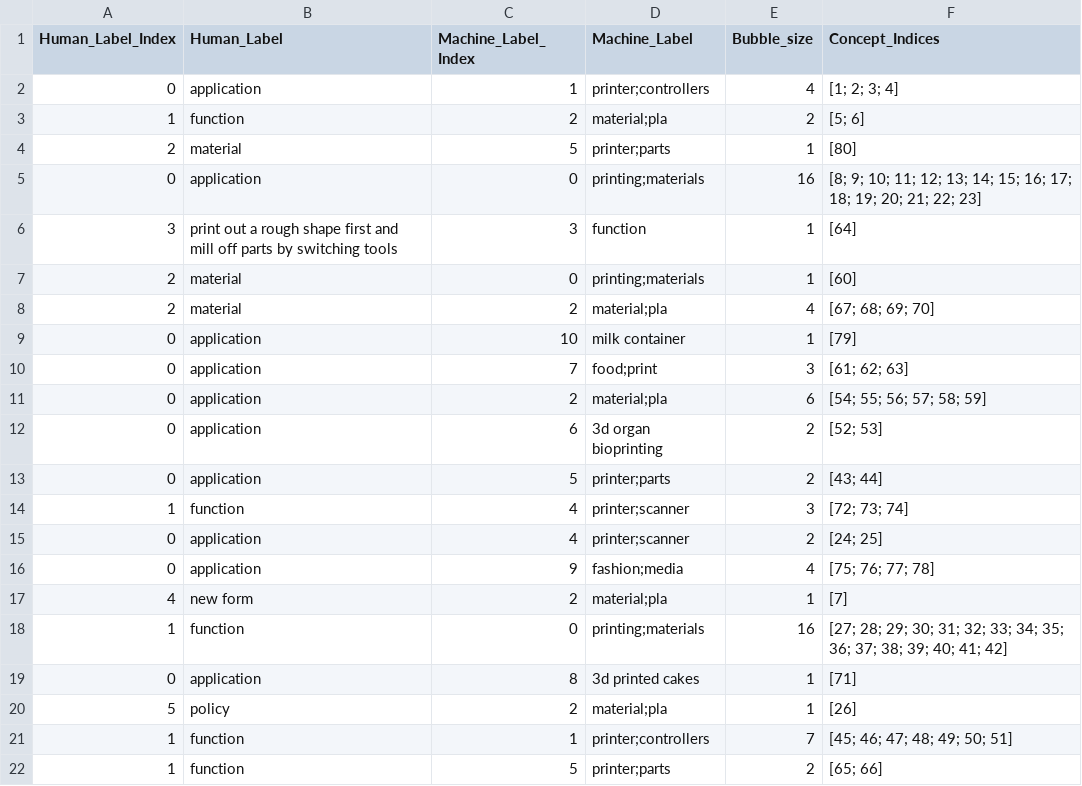
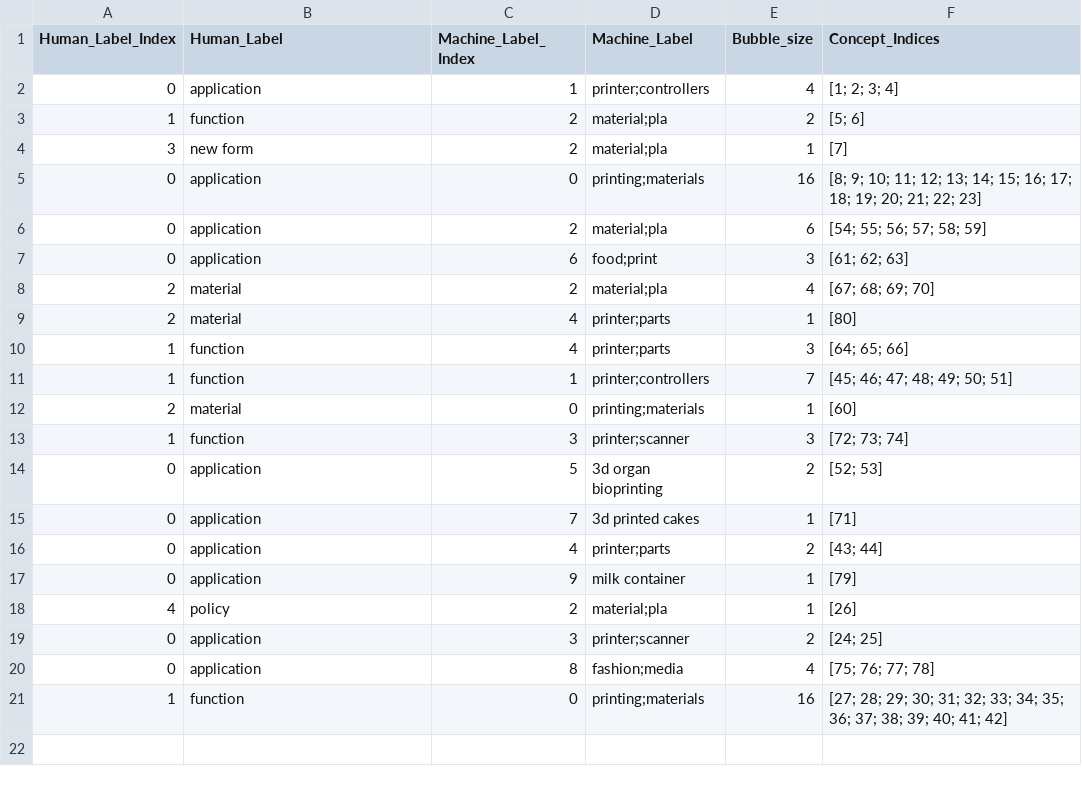
Before and after one commit to kerrywang/ME292C.github.io, a CSV file: static/graph_data/Team1_Double.csv, drawn as a sheet.

```diff
--- a/static/graph_data/Team1_Double.csv
+++ b/static/graph_data/Team1_Double.csv
@@ -3,20 +3,19 @@ Human_Label_Index,Human_Label,Machine_Label_Index,Machine_Label,Bubble_size,Conc
 1,function,2,material;pla,2,[5; 6]
-2,material,5,printer;parts,1,[80]
+3,new form,2,material;pla,1,[7]
 0,application,0,printing;materials,16,[8; 9; 10; 11; 12; 13; 14; 15; 16; 17; 18; 19; 20; 21; 22; 23]
-3,print out a rough shape first and mill off parts by switching tools,3,function,1,[64]
+0,application,2,material;pla,6,[54; 55; 56; 57; 58; 59]
+0,application,6,food;print,3,[61; 62; 63]
+2,material,2,material;pla,4,[67; 68; 69; 70]
+2,material,4,printer;parts,1,[80]
+1,function,4,printer;parts,3,[64; 65; 66]
+1,function,1,printer;controllers,7,[45; 46; 47; 48; 49; 50; 51]
 2,material,0,printing;materials,1,[60]
-2,material,2,material;pla,4,[67; 68; 69; 70]
-0,application,10,milk container,1,[79]
-0,application,7,food;print,3,[61; 62; 63]
-0,application,2,material;pla,6,[54; 55; 56; 57; 58; 59]
-0,application,6,3d organ bioprinting,2,[52; 53]
-0,application,5,printer;parts,2,[43; 44]
-1,function,4,printer;scanner,3,[72; 73; 74]
-0,application,4,printer;scanner,2,[24; 25]
-0,application,9,fashion;media,4,[75; 76; 77; 78]
-4,new form,2,material;pla,1,[7]
+1,function,3,printer;scanner,3,[72; 73; 74]
+0,application,5,3d organ bioprinting,2,[52; 53]
+0,application,7,3d printed cakes,1,[71]
+0,application,4,printer;parts,2,[43; 44]
+0,application,9,milk container,1,[79]
+4,policy,2,material;pla,1,[26]
+0,application,3,printer;scanner,2,[24; 25]
+0,application,8,fashion;media,4,[75; 76; 77; 78]
 1,function,0,printing;materials,16,[27; 28; 29; 30; 31; 32; 33; 34; 35; 36; 37; 38; 39; 40; 41; 42]
-0,application,8,3d printed cakes,1,[71]
-5,policy,2,material;pla,1,[26]
-1,function,1,printer;controllers,7,[45; 46; 47; 48; 49; 50; 51]
-1,function,5,printer;parts,2,[65; 66]
```
Also changed, not shown: static/data/Team14_Double.csv, static/data/Team9_Double.csv, 25 other files.
